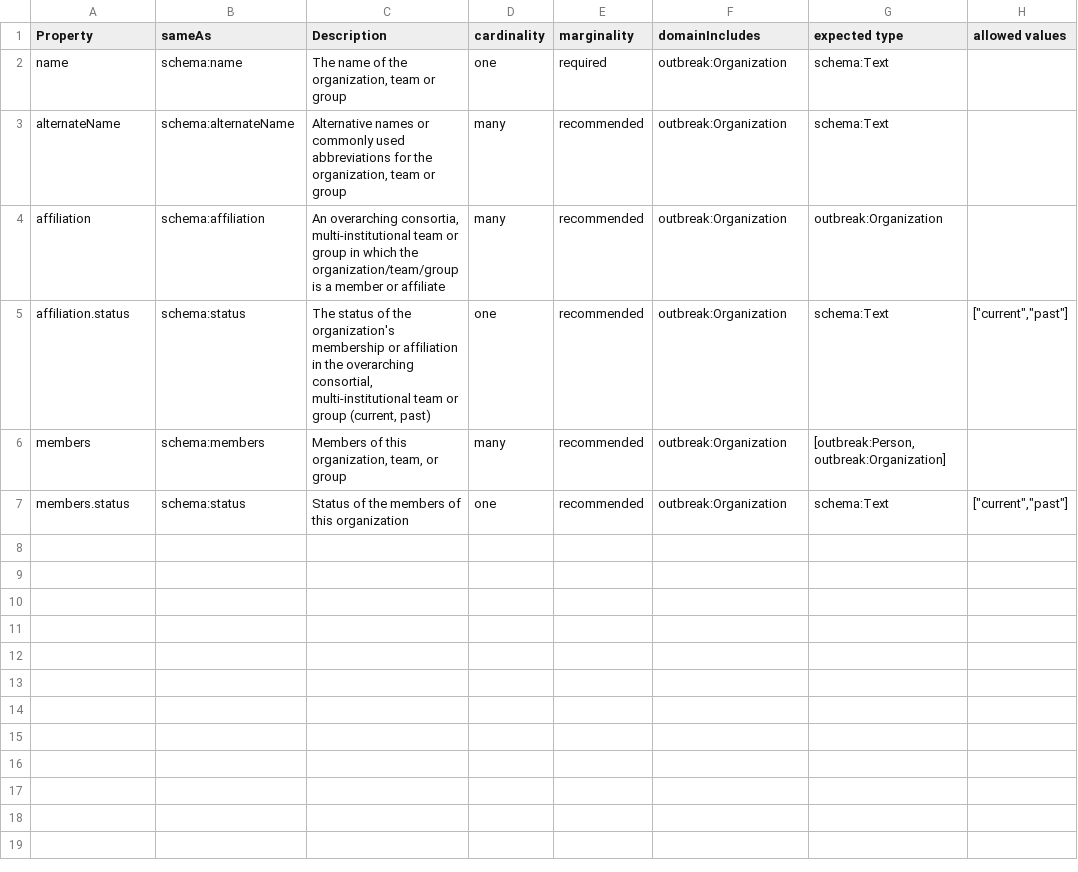
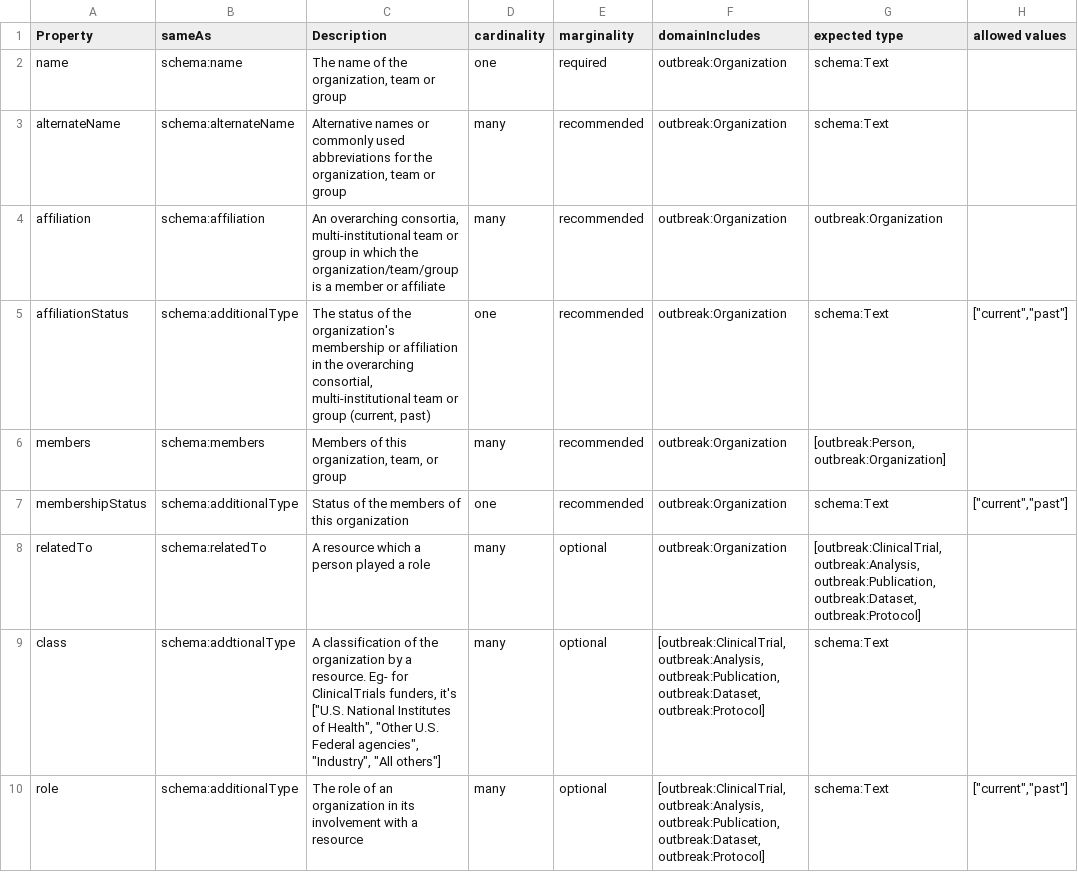
Before and after one commit to outbreak-info/outbreak.info-resources, a CSV file: yaml/classes/Organization(schema_Organization).csv, drawn as a sheet.

```diff
--- a/yaml/classes/Organization(schema_Organization).csv
+++ b/yaml/classes/Organization(schema_Organization).csv
@@ -4,4 +4,7 @@ alternateName,schema:alternateName,"Alternative names or commonly used abbreviat
 affiliation,schema:affiliation,"An overarching consortia, multi-institutional team or group in which the organization/team/group is a member or affiliate",many,recommended,outbreak:Organization,outbreak:Organization,
-affiliation.status,schema:status,"The status of the organization's membership or affiliation in the overarching consortial, multi-institutional team or group (current, past)",one,recommended,outbreak:Organization,schema:Text,"[""current"",""past""]"
+affiliationStatus,schema:additionalType,"The status of the organization's membership or affiliation in the overarching consortial, multi-institutional team or group (current, past)",one,recommended,outbreak:Organization,schema:Text,"[""current"",""past""]"
 members,schema:members,"Members of this organization, team, or group",many,recommended,outbreak:Organization,"[outbreak:Person, outbreak:Organization]",
-members.status,schema:status,Status of the members of this organization,one,recommended,outbreak:Organization,schema:Text,"[""current"",""past""]"
+membershipStatus,schema:additionalType,Status of the members of this organization,one,recommended,outbreak:Organization,schema:Text,"[""current"",""past""]"
+relatedTo,schema:relatedTo,A resource which a person played a role,many,optional,outbreak:Organization,"[outbreak:ClinicalTrial, outbreak:Analysis, outbreak:Publication, outbreak:Dataset, outbreak:Protocol]",
+class,schema:addtionalType,"A classification of the organization by a resource. Eg- for ClinicalTrials funders, it's [""U.S. National Institutes of Health"", ""Other U.S. Federal agencies"", ""Industry"", ""All others""]",many,optional,"[outbreak:ClinicalTrial, outbreak:Analysis, outbreak:Publication, outbreak:Dataset, outbreak:Protocol]",schema:Text,
+role,schema:additionalType,The role of an organization in its involvement with a resource,many,optional,"[outbreak:ClinicalTrial, outbreak:Analysis, outbreak:Publication, outbreak:Dataset, outbreak:Protocol]",schema:Text,"[""current"",""past""]"
```
Also changed, not shown: yaml/classes/Person(schema_Person).csv, yaml/csvs/protocol.csv, 7 other files.
